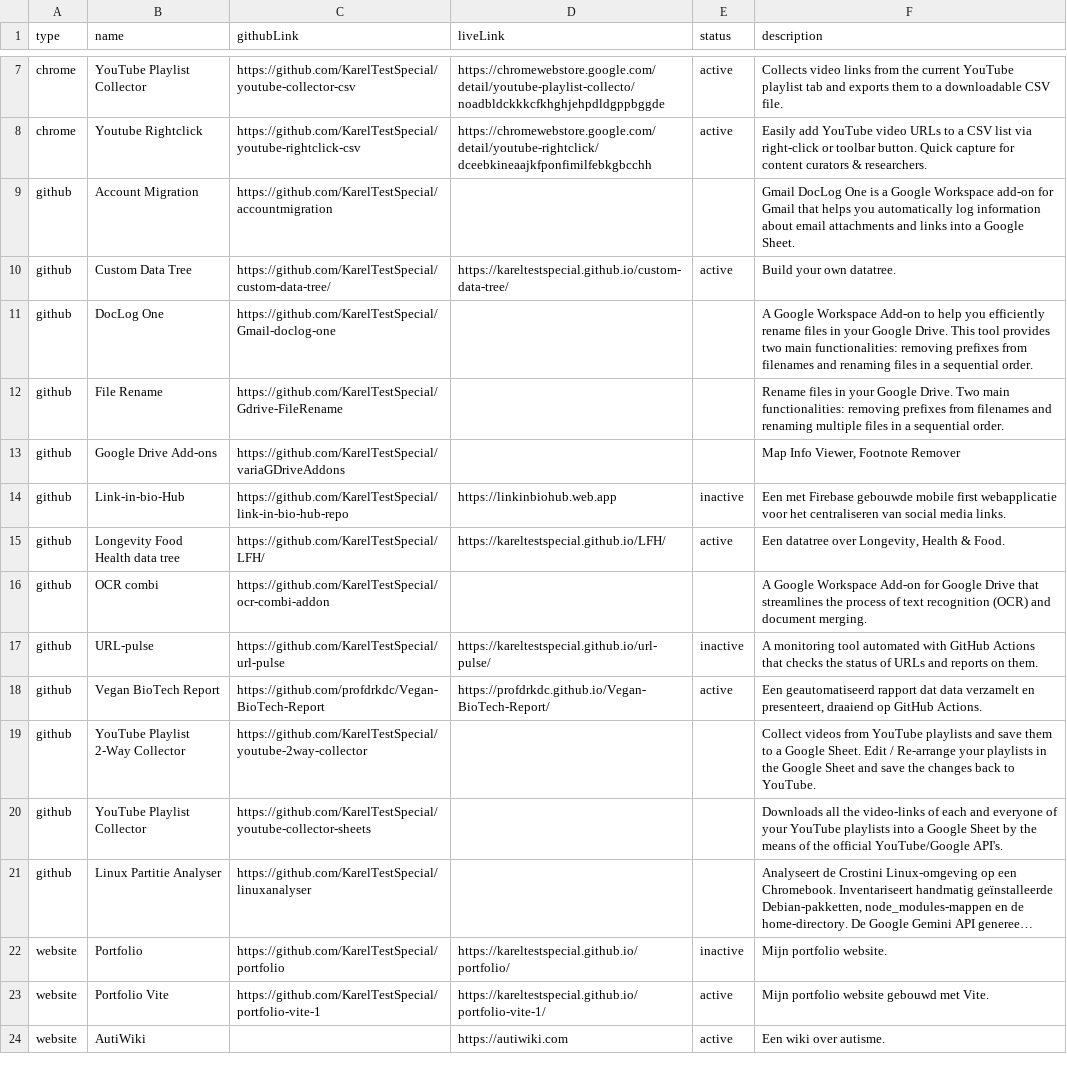
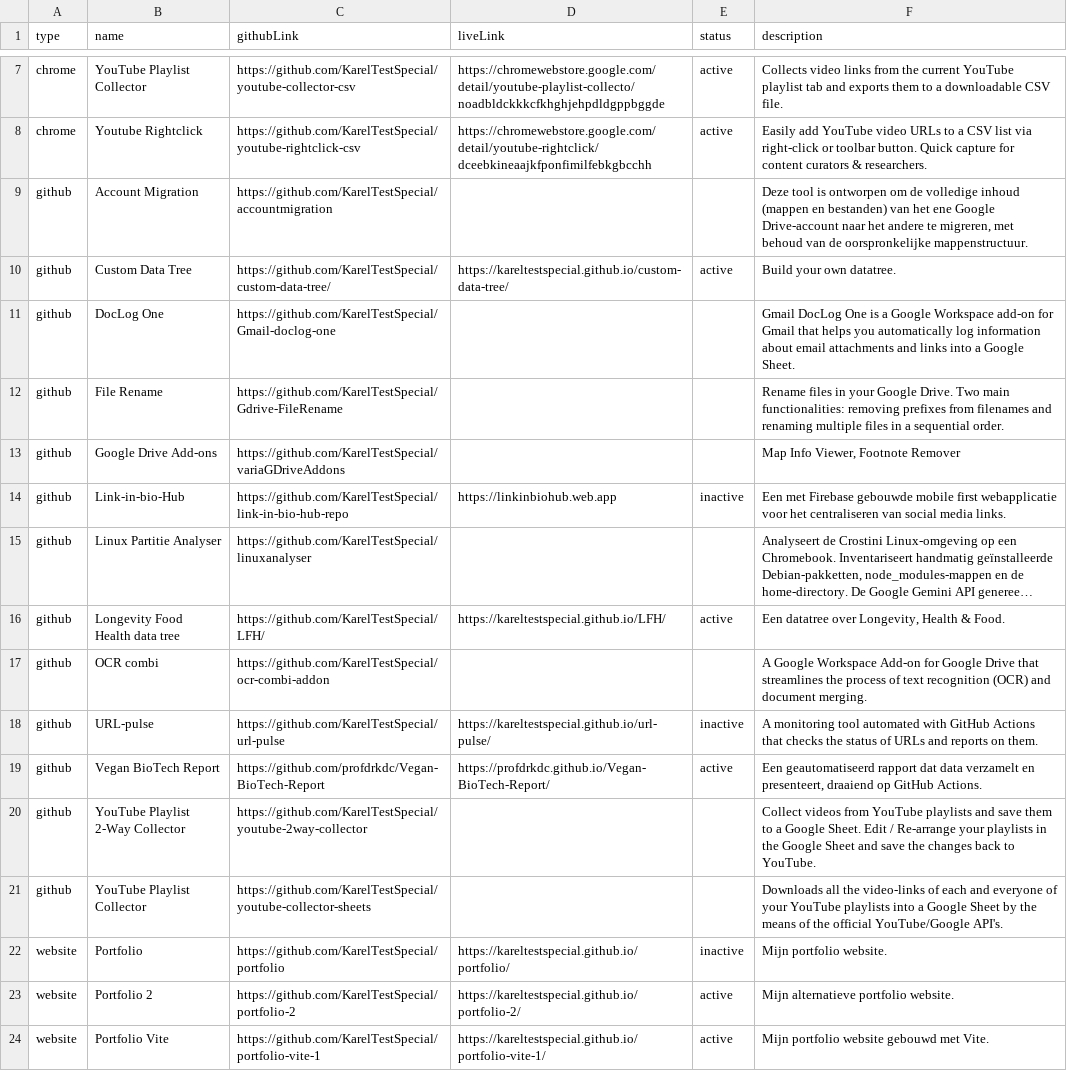
Before and after one commit to KarelTestSpecial/portfolio, a TSV file: projects/projects.tsv, drawn as a sheet; only a part is shown, gaps mark what is left out; the shorter side is filled out with more unchanged rows; long unchanged cells end in …; the diff names each change by its address in the sheet, - before the commit and + after, or states it on an @@ line.

Commit message:
Revise project descriptions in projects.tsv
Updated descriptions for various projects, including translations and additional details.

```diff
--- a/projects/projects.tsv
+++ b/projects/projects.tsv
-F9 (description): Gmail DocLog One is a Google Workspace add-on for Gmail that helps you automatically log information about email attachments and links into a Google Sheet.
+F9 (description): Deze tool is ontworpen om de volledige inhoud (mappen en bestanden) van het ene Google Drive-account naar het andere te migreren, met behoud van de oorspronkelijke mappenstructuur.
-F11 (description): A Google Workspace Add-on to help you efficiently rename files in your Google Drive. This tool provides two main functionalities: removing prefixes from filenames and renaming files in a sequential order.
+F11 (description): Gmail DocLog One is a Google Workspace add-on for Gmail that helps you automatically log information about email attachments and links into a Google Sheet.
@@ row 21 moved to row 15: github @@
+row 23: website | Portfolio 2 | https://github.com/KarelTestSpecial/portfolio-2 | https://kareltestspecial.github.io/portfolio-2/ | active | Mijn alternatieve portfolio website.
```
